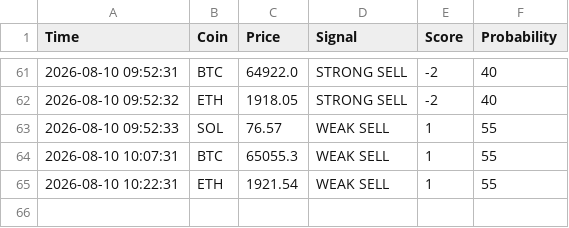
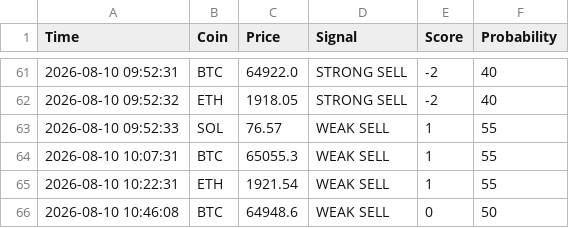
Before and after one commit to CodeForgeXX/Quanttrader, a CSV file: QuantTrader/data/trades.csv, drawn as a sheet; only a part is shown, gaps mark what is left out; the diff names each change by its address in the sheet, - before the commit and + after, or states it on an @@ line.

Commit message:
سیگنال جدید: BTC WEAK SELL

```diff
--- a/QuantTrader/data/trades.csv
+++ b/QuantTrader/data/trades.csv
+row 66: 2026-08-10 10:46:08 | BTC | 64948.6 | WEAK SELL | 0 | 50
```
